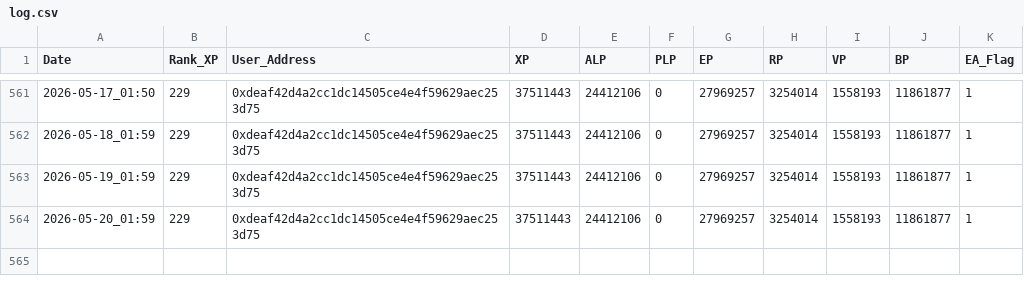
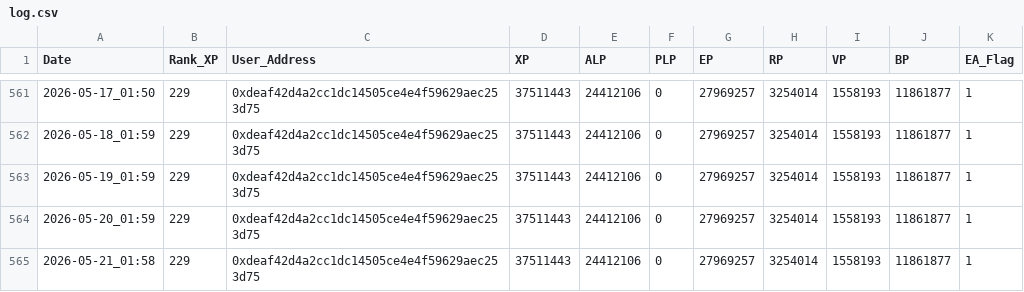
Before and after one commit to screamovernight/LXP-L, a CSV file: log.csv, drawn as a sheet; only a part is shown, gaps mark what is left out.

```diff
--- a/log.csv
+++ b/log.csv
@@ -564 +564,2 @@ Date,Rank_XP,User_Address,XP,ALP,PLP,EP,RP,VP,BP,EA_Flag
 2026-05-20_01:59,229,0xdeaf42d4a2cc1dc14505ce4e4f59629aec253d75,37511443,24412106,0,27969257,3254014,1558193,11861877,1
+2026-05-21_01:58,229,0xdeaf42d4a2cc1dc14505ce4e4f59629aec253d75,37511443,24412106,0,27969257,3254014,1558193,11861877,1
```
